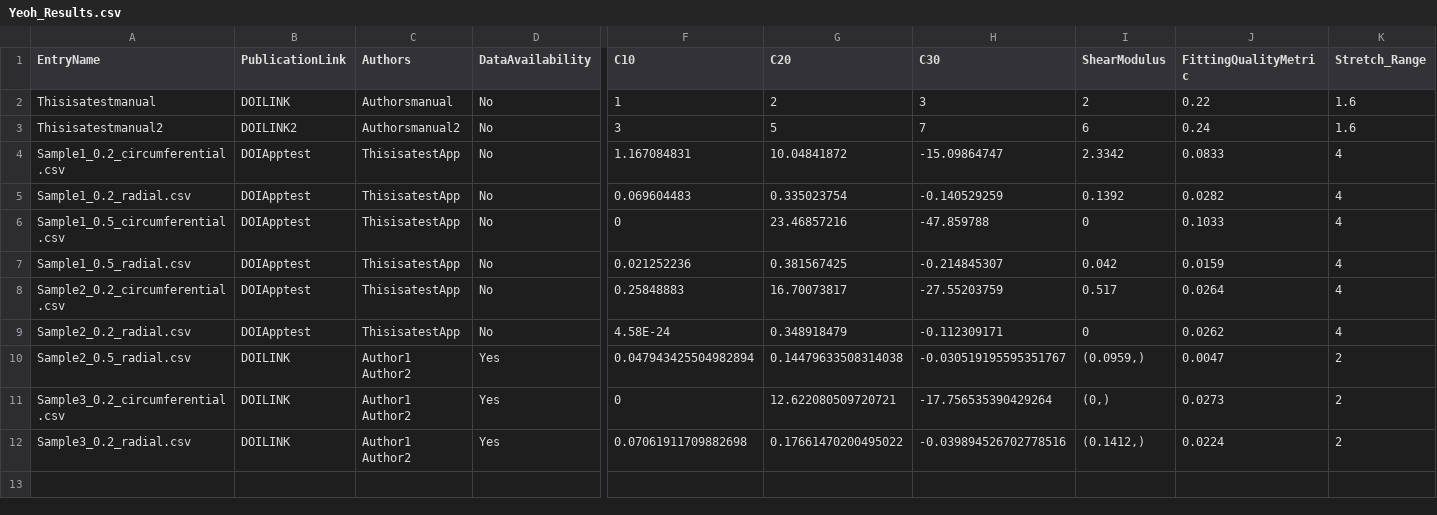
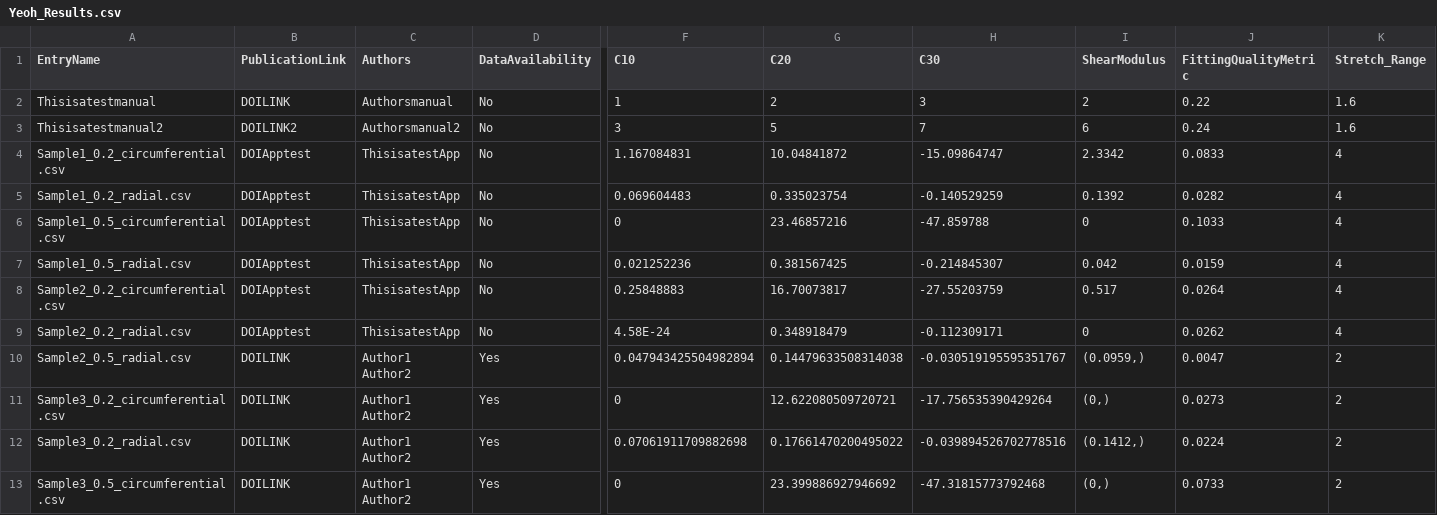
Before and after one commit to STBDATABS/Models, a CSV file: Yeoh_Results.csv, drawn as a sheet; only a part is shown, gaps mark what is left out; rows hold the shown columns only; the diff names each change by its address in the sheet, - before the commit and + after, or states it on an @@ line.

Commit message:
Append results for Yeoh with note

```diff
--- a/Yeoh_Results.csv
+++ b/Yeoh_Results.csv
+row 13: Sample3_0.5_circumferential.csv | DOILINK | Author1 Author2 | Yes | 0 | 23.399886927946692 | -47.31815773792468 | (0,) | 0.0733 | 2
```
